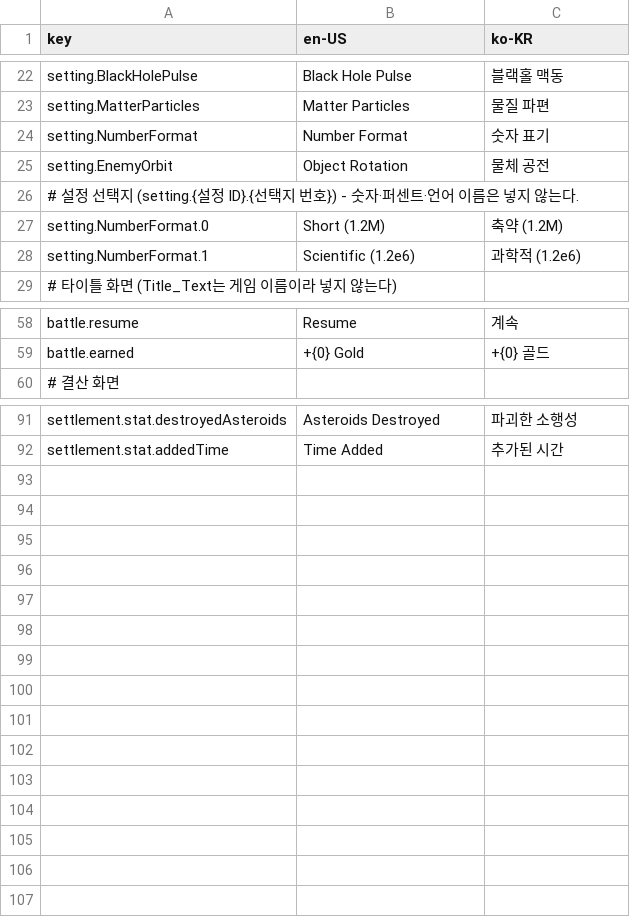
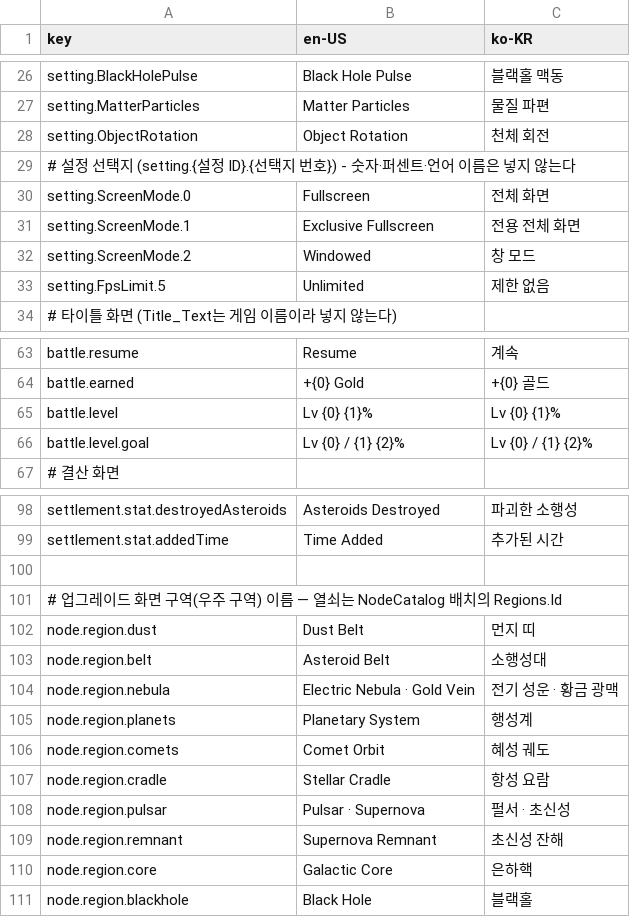
Before and after one commit to 123456789qwaszx/Feed-A-Blackhole-Client, a CSV file: Assets/Data/Localization/UIText.csv, drawn as a sheet; only a part is shown, gaps mark what is left out; the diff covers the shown part only.

```diff
--- a/Assets/Data/Localization/UIText.csv
+++ b/Assets/Data/Localization/UIText.csv
@@ -23,7 +27,8 @@ setting.BlackHolePulse,Black Hole Pulse,블랙홀 맥동
 setting.MatterParticles,Matter Particles,물질 파편
-setting.NumberFormat,Number Format,숫자 표기
-setting.EnemyOrbit,Object Rotation,물체 공전
-# 설정 선택지 (setting.{설정 ID}.{선택지 번호}) - 숫자·퍼센트·언어 이름은 넣지 않는다.
-setting.NumberFormat.0,Short (1.2M),축약 (1.2M)
-setting.NumberFormat.1,Scientific (1.2e6),과학적 (1.2e6)
+setting.ObjectRotation,Object Rotation,천체 회전
+# 설정 선택지 (setting.{설정 ID}.{선택지 번호}) - 숫자·퍼센트·언어 이름은 넣지 않는다
+setting.ScreenMode.0,Fullscreen,전체 화면
+setting.ScreenMode.1,Exclusive Fullscreen,전용 전체 화면
+setting.ScreenMode.2,Windowed,창 모드
+setting.FpsLimit.5,Unlimited,제한 없음
 # 타이틀 화면 (Title_Text는 게임 이름이라 넣지 않는다)
@@ -61,2 +66,4 @@ battle.resume,Resume,계속
 battle.earned,+{0} Gold,+{0} 골드
+battle.level,Lv {0}  {1}%,Lv {0}  {1}%
+battle.level.goal,Lv {0} / {1}  {2}%,Lv {0} / {1}  {2}%
 # 결산 화면
@@ -94 +101,13 @@ settlement.stat.destroyedAsteroids,Asteroids Destroyed,파괴한 소행성
 settlement.stat.addedTime,Time Added,추가된 시간
+
+# 업그레이드 화면 구역(우주 구역) 이름 — 열쇠는 NodeCatalog 배치의 Regions.Id
+node.region.dust,Dust Belt,먼지 띠
+node.region.belt,Asteroid Belt,소행성대
+node.region.nebula,Electric Nebula · Gold Vein,전기 성운 · 황금 광맥
+node.region.planets,Planetary System,행성계
+node.region.comets,Comet Orbit,혜성 궤도
+node.region.cradle,Stellar Cradle,항성 요람
+node.region.pulsar,Pulsar · Supernova,펄서 · 초신성
+node.region.remnant,Supernova Remnant,초신성 잔해
+node.region.core,Galactic Core,은하핵
+node.region.blackhole,Black Hole,블랙홀
```
Also changed, not shown: 4 added rows elsewhere in this file, 15 other files.
